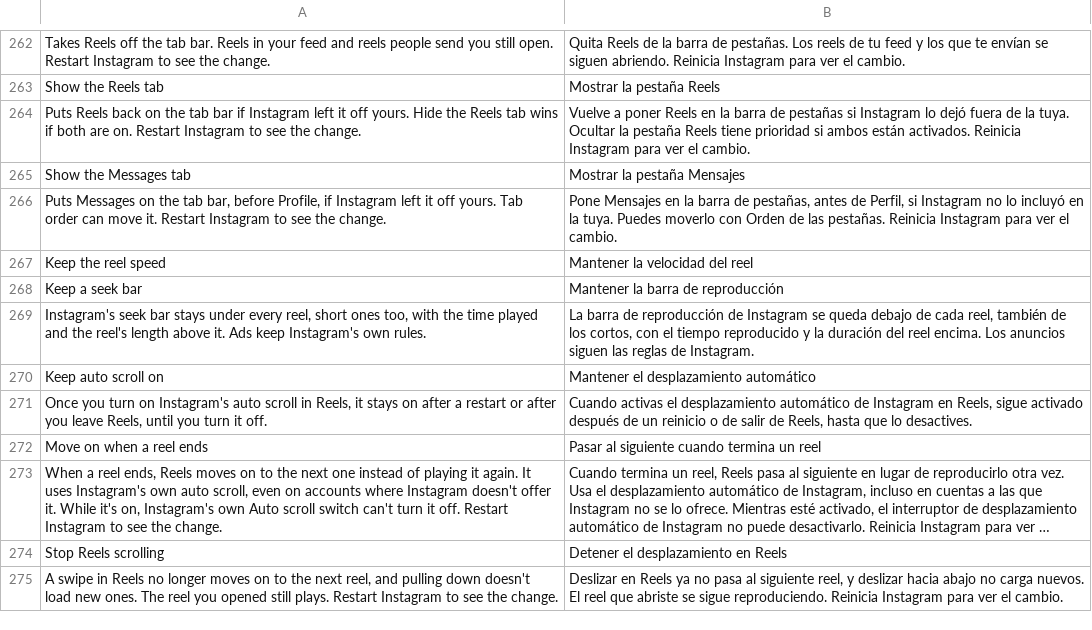
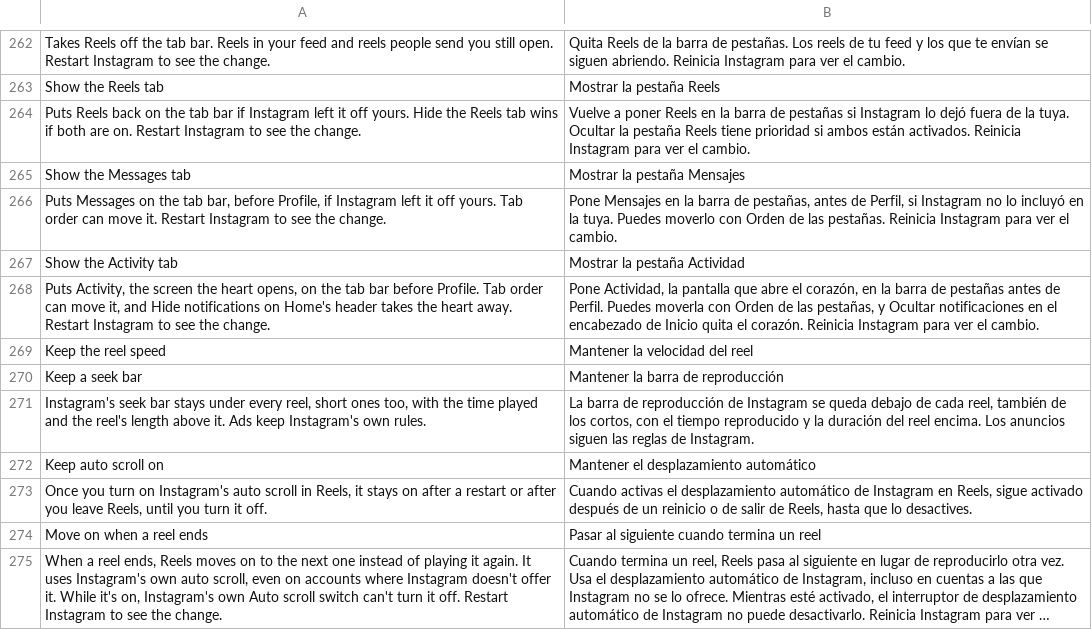
Before and after one commit to Aholicknight/HushGram, a TSV file: extensions/shared/library/src/main/l10n/es.tsv, drawn as a sheet; only a part is shown, gaps mark what is left out; the shorter side is filled out with more unchanged rows; long unchanged cells end in …; the diff names each change by its address in the sheet, - before the commit and + after, or states it on an @@ line.

```diff
--- a/extensions/shared/library/src/main/l10n/es.tsv
+++ b/extensions/shared/library/src/main/l10n/es.tsv
+row 267: Show the Activity tab | Mostrar la pestaña Actividad
+row 268: Puts Activity, the screen the heart opens, on the tab bar before Profile. Tab order can move it, and Hide notifications on Home's header takes the heart away. Restart Instagram to see the change. | Pone Actividad, la pantalla que abre el corazón, en la barra de pestañas antes de Perfil. Puedes moverla con Orden de las pestañas, y Ocultar notificaciones en el encabezado de Inicio quita el corazón. Reinicia Instagram para ver el cambio.
```
Also changed, not shown: extensions/shared/library/src/main/l10n/de.tsv, extensions/shared/library/src/main/l10n/in.tsv, 18 other files.
